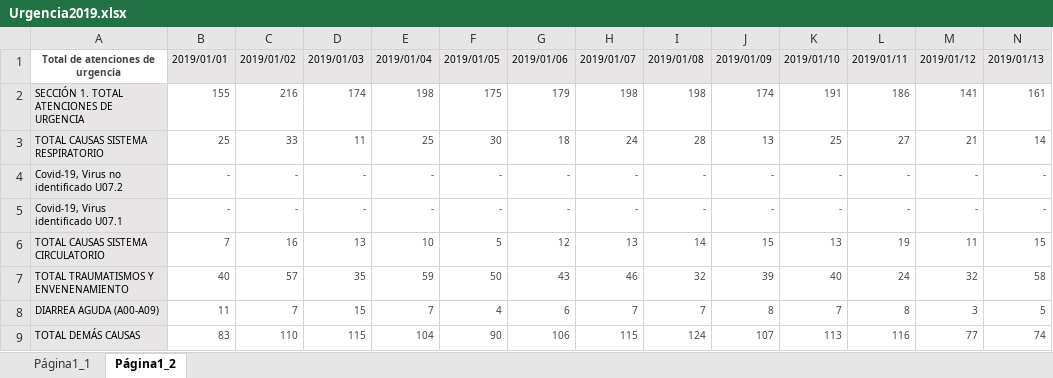
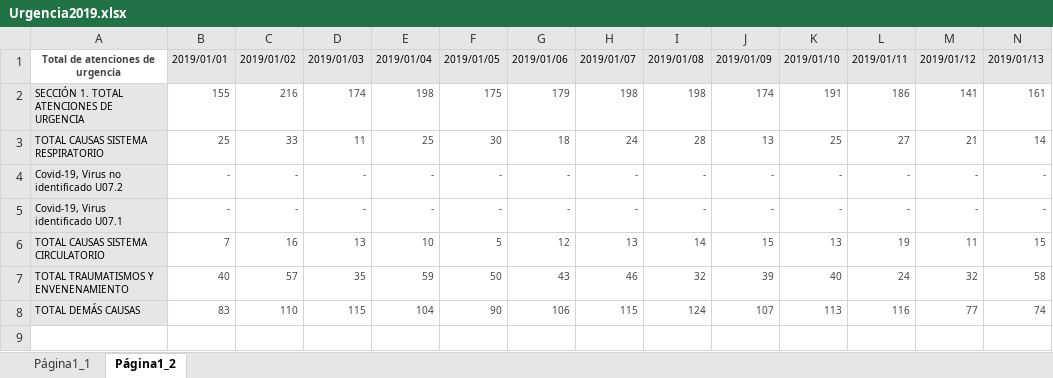
Before and after one commit to AnastasiaRebolledo/repositorio-de-prueba, an Excel workbook: Prueba/Urgencia2019.xlsx, sheet Página1_2, drawn as a sheet; only a part is shown; values as stored, in another font and other column widths than the file's, no borders; rows hold the shown columns only; the diff names each change by its address in the sheet, - before the commit and + after, or states it on an @@ line.

```diff
--- a/Prueba/Urgencia2019.xlsx (sheet Página1_2)
+++ b/Prueba/Urgencia2019.xlsx (sheet Página1_2)
-row 8: DIARREA AGUDA (A00-A09) | 11 | 7 | 15 | 7 | 4 | 6 | 7 | 7 | 8 | 7 | 8 | 3 | 5
```
Also changed, not shown: Prueba/Urgencia2020.xlsx, Prueba/Urgencia2021.xlsx, 1 other file.
